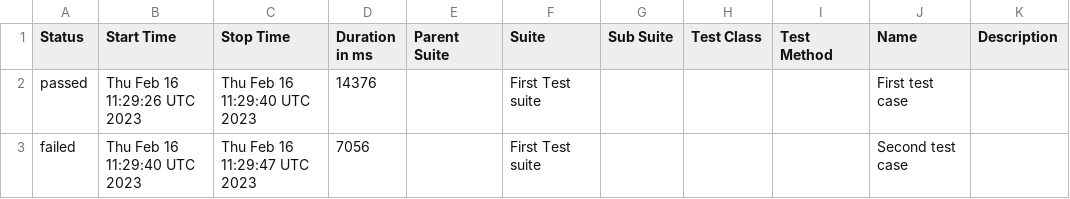
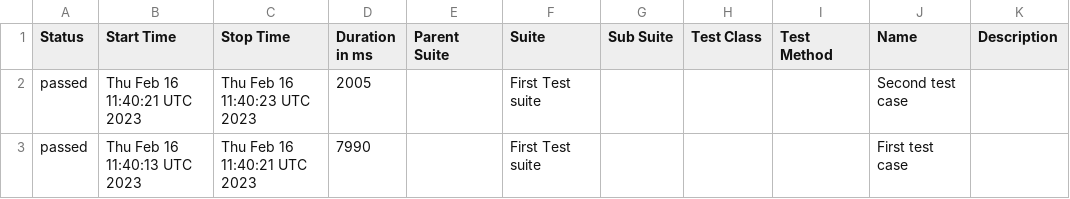
Before and after one commit to jgireesh/cypress-learning, a CSV file: allure-report/data/suites.csv, drawn as a sheet.

Commit message:
Generating allure report for cypress tests

```diff
--- a/allure-report/data/suites.csv
+++ b/allure-report/data/suites.csv
@@ -1,3 +1,3 @@
 "Status","Start Time","Stop Time","Duration in ms","Parent Suite","Suite","Sub Suite","Test Class","Test Method","Name","Description"
-"passed","Thu Feb 16 11:29:26 UTC 2023","Thu Feb 16 11:29:40 UTC 2023","14376","","First Test suite","","","","First test case",""
-"failed","Thu Feb 16 11:29:40 UTC 2023","Thu Feb 16 11:29:47 UTC 2023","7056","","First Test suite","","","","Second test case",""
+"passed","Thu Feb 16 11:40:21 UTC 2023","Thu Feb 16 11:40:23 UTC 2023","2005","","First Test suite","","","","Second test case",""
+"passed","Thu Feb 16 11:40:13 UTC 2023","Thu Feb 16 11:40:21 UTC 2023","7990","","First Test suite","","","","First test case",""
```
Also changed, not shown: 24 other files.
